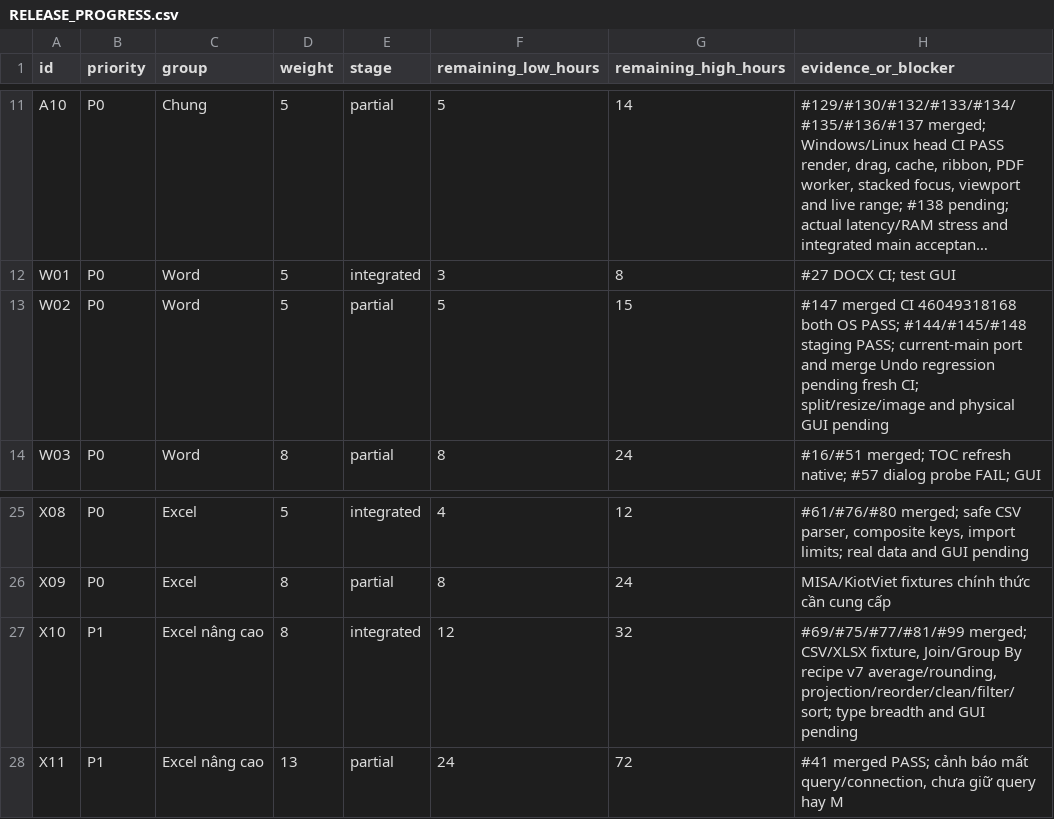
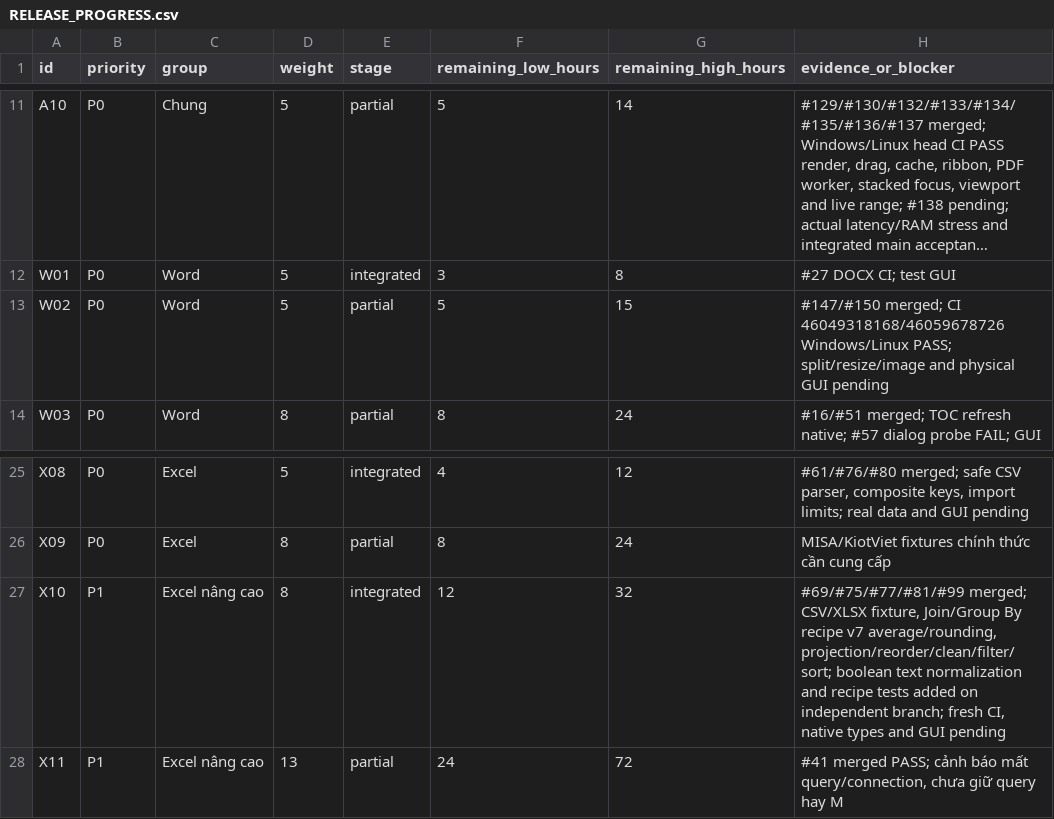
Before and after one commit to dungmao2023-art/DUngoff, a CSV file: docs/RELEASE_PROGRESS.csv, drawn as a sheet; only a part is shown, gaps mark what is left out; long unchanged cells end in ….

Commit message:
docs: refresh W02 and X10 evidence without changing stages

```diff
--- a/docs/RELEASE_PROGRESS.csv
+++ b/docs/RELEASE_PROGRESS.csv
@@ -12,3 +12,3 @@ id,priority,group,weight,stage,remaining_low_hours,remaining_high_hours,evidence
 "W01","P0","Word","5","integrated","3","8","#27 DOCX CI; test GUI"
-"W02","P0","Word","5","partial","5","15","#147 merged CI 46049318168 both OS PASS; #144/#145/#148 staging PASS; current-main port and merge Undo regression pending fresh CI; split/resize/image and physical GUI pending"
+"W02","P0","Word","5","partial","5","15","#147/#150 merged; CI 46049318168/46059678726 Windows/Linux PASS; split/resize/image and physical GUI pending"
 "W03","P0","Word","8","partial","8","24","#16/#51 merged; TOC refresh native; #57 dialog probe FAIL; GUI"
@@ -26,3 +26,3 @@ id,priority,group,weight,stage,remaining_low_hours,remaining_high_hours,evidence
 "X09","P0","Excel","8","partial","8","24","MISA/KiotViet fixtures chính thức cần cung cấp"
-"X10","P1","Excel nâng cao","8","integrated","12","32","#69/#75/#77/#81/#99 merged; CSV/XLSX fixture, Join/Group By recipe v7 average/rounding, projection/reorder/clean/filter/sort; type breadth and GUI pending"
+"X10","P1","Excel nâng cao","8","integrated","12","32","#69/#75/#77/#81/#99 merged; CSV/XLSX fixture, Join/Group By recipe v7 average/rounding, projection/reorder/clean/filter/sort; boolean text normalization and recipe tests added on independent branch; fresh CI, native types and GUI pending"
 "X11","P1","Excel nâng cao","13","partial","24","72","#41 merged PASS; cảnh báo mất query/connection, chưa giữ query hay M"
```
